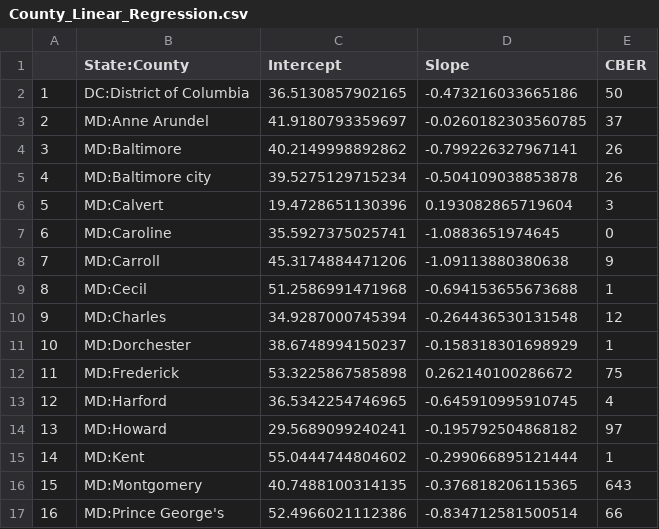
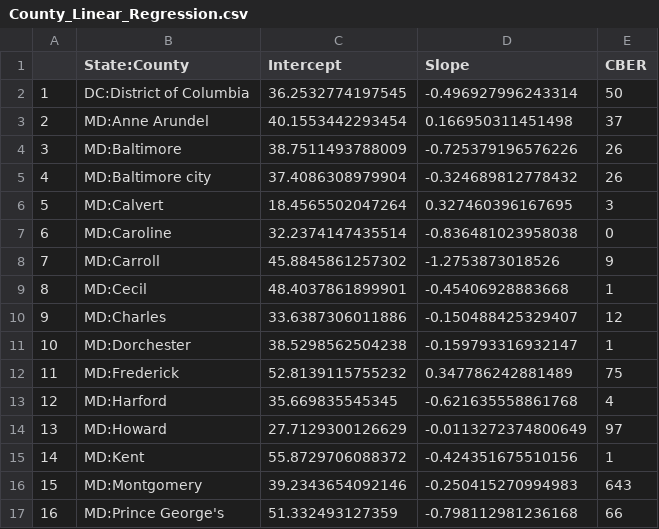
Before and after one commit to ONYLAB/cberopen, a CSV file: Data/County_Linear_Regression.csv, drawn as a sheet; only a part is shown; the diff covers the shown part only.

Commit message:
UpdateData

```diff
--- a/Data/County_Linear_Regression.csv
+++ b/Data/County_Linear_Regression.csv
@@ -1,17 +1,17 @@
 "","State:County","Intercept","Slope","CBER"
-"1","DC:District of Columbia",36.5130857902165,-0.473216033665186,50
-"2","MD:Anne Arundel",41.9180793359697,-0.0260182303560785,37
-"3","MD:Baltimore",40.2149998892862,-0.799226327967141,26
-"4","MD:Baltimore city",39.5275129715234,-0.504109038853878,26
-"5","MD:Calvert",19.4728651130396,0.193082865719604,3
-"6","MD:Caroline",35.5927375025741,-1.0883651974645,0
-"7","MD:Carroll",45.3174884471206,-1.09113880380638,9
-"8","MD:Cecil",51.2586991471968,-0.694153655673688,1
-"9","MD:Charles",34.9287000745394,-0.264436530131548,12
-"10","MD:Dorchester",38.6748994150237,-0.158318301698929,1
-"11","MD:Frederick",53.3225867585898,0.262140100286672,75
-"12","MD:Harford",36.5342254746965,-0.645910995910745,4
-"13","MD:Howard",29.5689099240241,-0.195792504868182,97
-"14","MD:Kent",55.0444744804602,-0.299066895121444,1
-"15","MD:Montgomery",40.7488100314135,-0.376818206115365,643
-"16","MD:Prince George's",52.4966021112386,-0.834712581500514,66
+"1","DC:District of Columbia",36.2532774197545,-0.496927996243314,50
+"2","MD:Anne Arundel",40.1553442293454,0.166950311451498,37
+"3","MD:Baltimore",38.7511493788009,-0.725379196576226,26
+"4","MD:Baltimore city",37.4086308979904,-0.324689812778432,26
+"5","MD:Calvert",18.4565502047264,0.327460396167695,3
+"6","MD:Caroline",32.2374147435514,-0.836481023958038,0
+"7","MD:Carroll",45.8845861257302,-1.2753873018526,9
+"8","MD:Cecil",48.4037861899901,-0.45406928883668,1
+"9","MD:Charles",33.6387306011886,-0.150488425329407,12
+"10","MD:Dorchester",38.5298562504238,-0.159793316932147,1
+"11","MD:Frederick",52.8139115755232,0.347786242881489,75
+"12","MD:Harford",35.669835545345,-0.621635558861768,4
+"13","MD:Howard",27.7129300126629,-0.0113272374800649,97
+"14","MD:Kent",55.8729706088372,-0.424351675510156,1
+"15","MD:Montgomery",39.2343654092146,-0.250415270994983,643
+"16","MD:Prince George's",51.332493127359,-0.798112981236168,66
```
Also changed, not shown: 48 edited cells elsewhere in this file.
